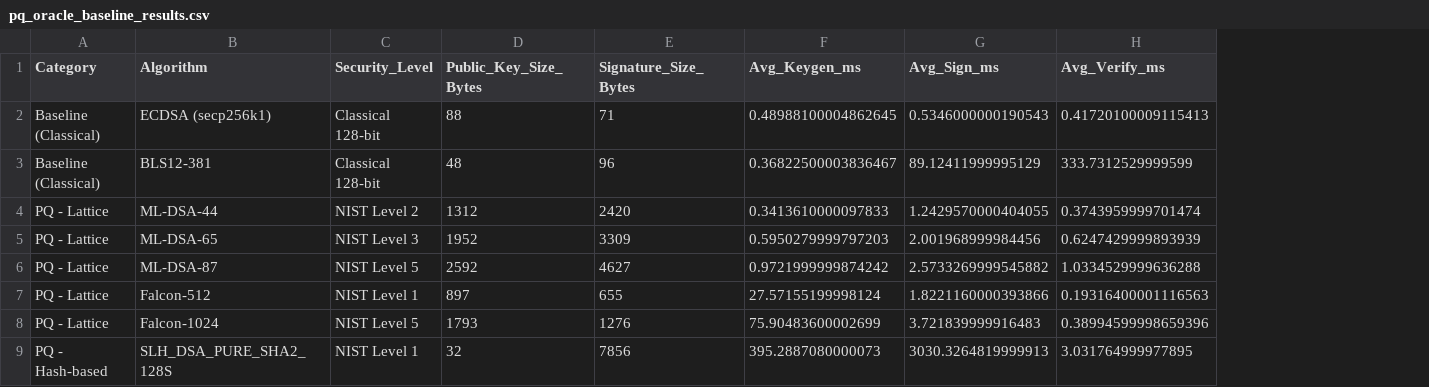
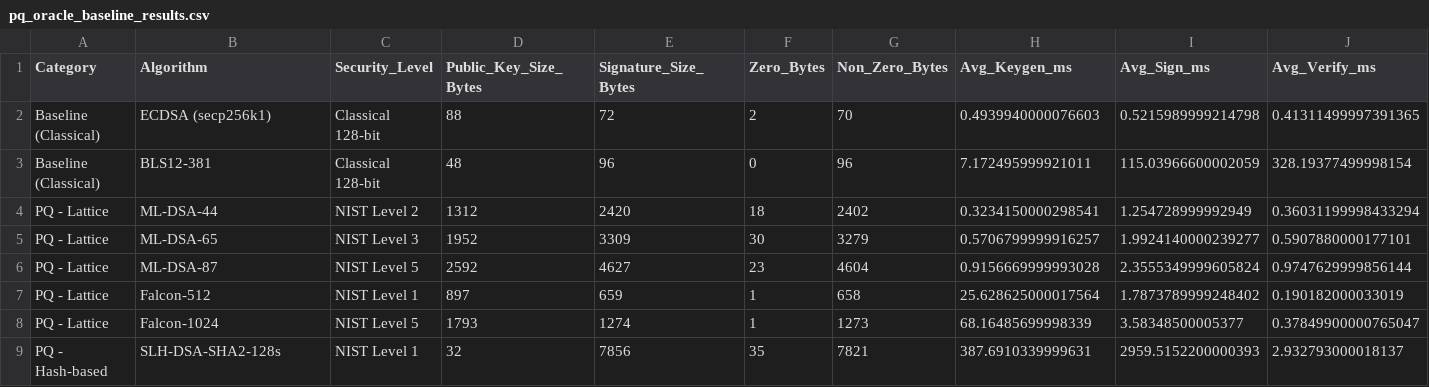
Before and after one commit to ahmed-el5hatib/PQ-Oracle, a CSV file: results/pq_oracle_baseline_results.csv, drawn as a sheet; addresses are those after the commit; the diff names each change by its address in the sheet, - before the commit and + after, or states it on an @@ line.

Commit message:
Update plots to include all 8 algorithms, refine OracleVerifier precompile check, and update manuscript citations

```diff
--- a/results/pq_oracle_baseline_results.csv
+++ b/results/pq_oracle_baseline_results.csv
+column F (Zero_Bytes), rows 2-9: 2 | 0 | 18 | 30 | 23 | 1 | 1 | 35
+column G (Non_Zero_Bytes), rows 2-9: 70 | 96 | 2402 | 3279 | 4604 | 658 | 1273 | 7821
-E2 (Signature_Size_Bytes): 71
+E2 (Signature_Size_Bytes): 72
-H2 (Avg_Keygen_ms): 0.48988100004862645
+H2 (Avg_Keygen_ms): 0.4939940000076603
-I2 (Avg_Sign_ms): 0.5346000000190543
+I2 (Avg_Sign_ms): 0.5215989999214798
-J2 (Avg_Verify_ms): 0.41720100009115413
+J2 (Avg_Verify_ms): 0.41311499997391365
-H3 (Avg_Keygen_ms): 0.36822500003836467
+H3 (Avg_Keygen_ms): 7.172495999921011
-I3 (Avg_Sign_ms): 89.12411999995129
+I3 (Avg_Sign_ms): 115.03966600002059
-J3 (Avg_Verify_ms): 333.7312529999599
+J3 (Avg_Verify_ms): 328.19377499998154
-H4 (Avg_Keygen_ms): 0.3413610000097833
+H4 (Avg_Keygen_ms): 0.3234150000298541
-I4 (Avg_Sign_ms): 1.2429570000404055
+I4 (Avg_Sign_ms): 1.254728999992949
-J4 (Avg_Verify_ms): 0.3743959999701474
+J4 (Avg_Verify_ms): 0.36031199998433294
-H5 (Avg_Keygen_ms): 0.5950279999797203
+H5 (Avg_Keygen_ms): 0.5706799999916257
-I5 (Avg_Sign_ms): 2.001968999984456
+I5 (Avg_Sign_ms): 1.9924140000239277
-J5 (Avg_Verify_ms): 0.6247429999893939
+J5 (Avg_Verify_ms): 0.5907880000177101
-H6 (Avg_Keygen_ms): 0.9721999999874242
+H6 (Avg_Keygen_ms): 0.9156669999993028
-I6 (Avg_Sign_ms): 2.5733269999545882
+I6 (Avg_Sign_ms): 2.3555349999605824
-J6 (Avg_Verify_ms): 1.0334529999636288
+J6 (Avg_Verify_ms): 0.9747629999856144
-E7 (Signature_Size_Bytes): 655
+E7 (Signature_Size_Bytes): 659
-H7 (Avg_Keygen_ms): 27.57155199998124
+H7 (Avg_Keygen_ms): 25.628625000017564
-I7 (Avg_Sign_ms): 1.8221160000393866
+I7 (Avg_Sign_ms): 1.7873789999248402
-J7 (Avg_Verify_ms): 0.19316400001116563
+J7 (Avg_Verify_ms): 0.190182000033019
-E8 (Signature_Size_Bytes): 1276
+E8 (Signature_Size_Bytes): 1274
-H8 (Avg_Keygen_ms): 75.90483600002699
+H8 (Avg_Keygen_ms): 68.16485699998339
-I8 (Avg_Sign_ms): 3.721839999916483
+I8 (Avg_Sign_ms): 3.58348500005377
-J8 (Avg_Verify_ms): 0.38994599998659396
+J8 (Avg_Verify_ms): 0.37849900000765047
-B9 (Algorithm): SLH_DSA_PURE_SHA2_128S
+B9 (Algorithm): SLH-DSA-SHA2-128s
-H9 (Avg_Keygen_ms): 395.2887080000073
+H9 (Avg_Keygen_ms): 387.6910339999631
-I9 (Avg_Sign_ms): 3030.3264819999913
+I9 (Avg_Sign_ms): 2959.5152200000393
-J9 (Avg_Verify_ms): 3.031764999977895
+J9 (Avg_Verify_ms): 2.932793000018137
```
Also changed, not shown: 6 other files.
